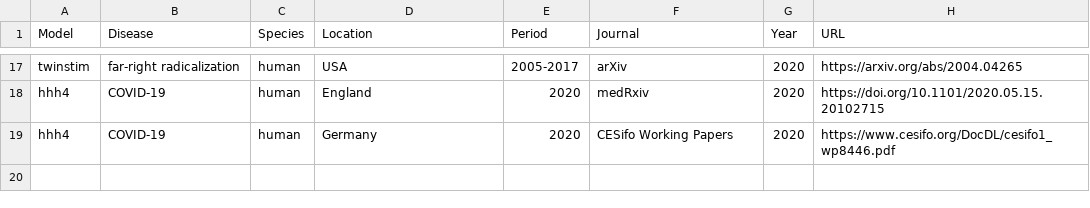
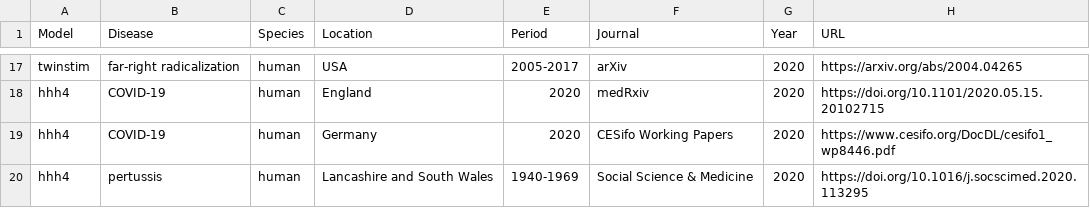
Before and after one commit to rforge/surveillance, a CSV file: www/applications_EE.csv, drawn as a sheet; only a part is shown, gaps mark what is left out.

Commit message:
update
git-svn-id: svn://svn.r-forge.r-project.org/svnroot/surveillance@2561 edb9625f-4e0d-4859-8d74-9fd3b1da38cb

```diff
--- a/www/applications_EE.csv
+++ b/www/applications_EE.csv
@@ -19 +19,2 @@ hhh4,COVID-19,human,England,2020,medRxiv,2020,https://doi.org/10.1101/2020.05.15
 hhh4,COVID-19,human,Germany,2020,CESifo Working Papers,2020,https://www.cesifo.org/DocDL/cesifo1_wp8446.pdf
+hhh4,pertussis,human,Lancashire and South Wales,1940-1969,Social Science & Medicine,2020,https://doi.org/10.1016/j.socscimed.2020.113295
```
